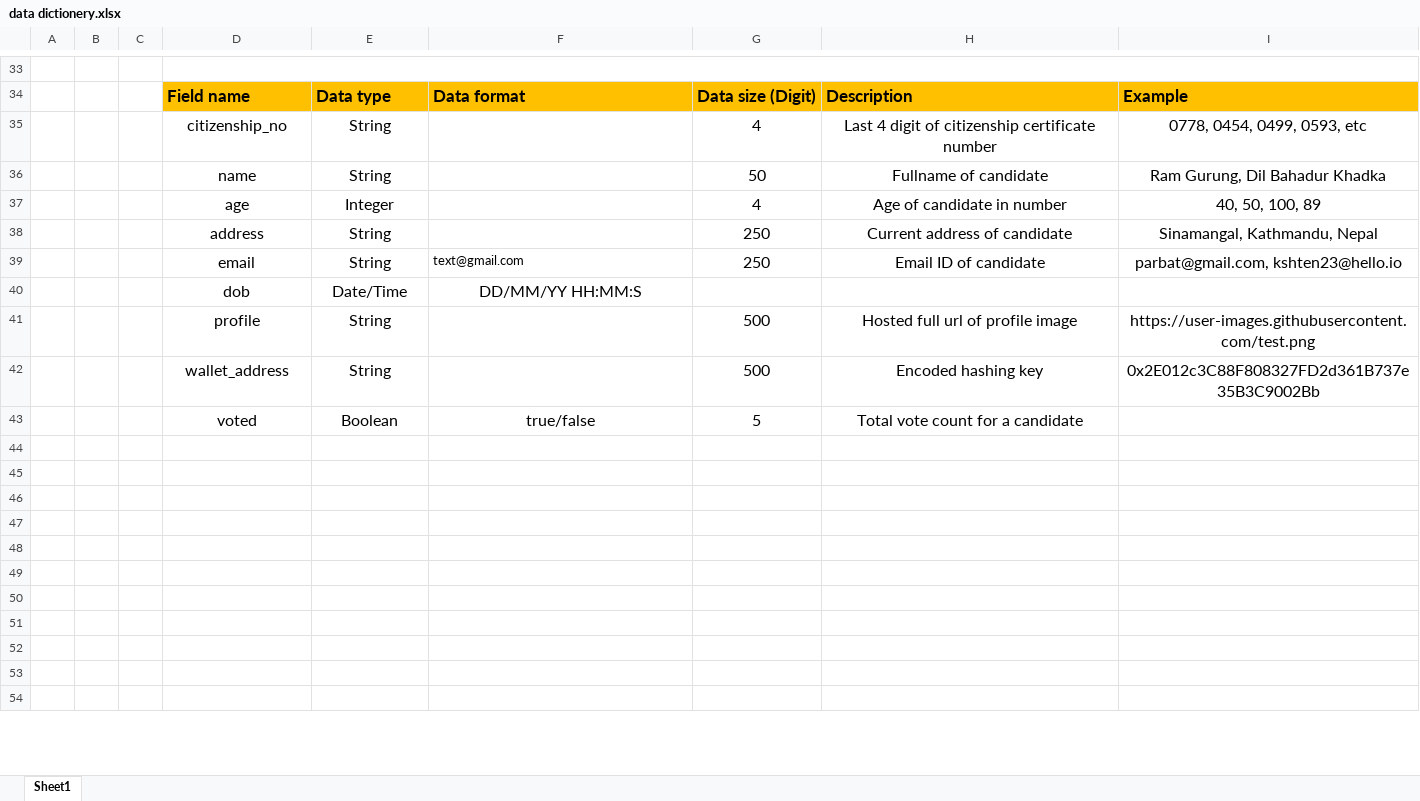
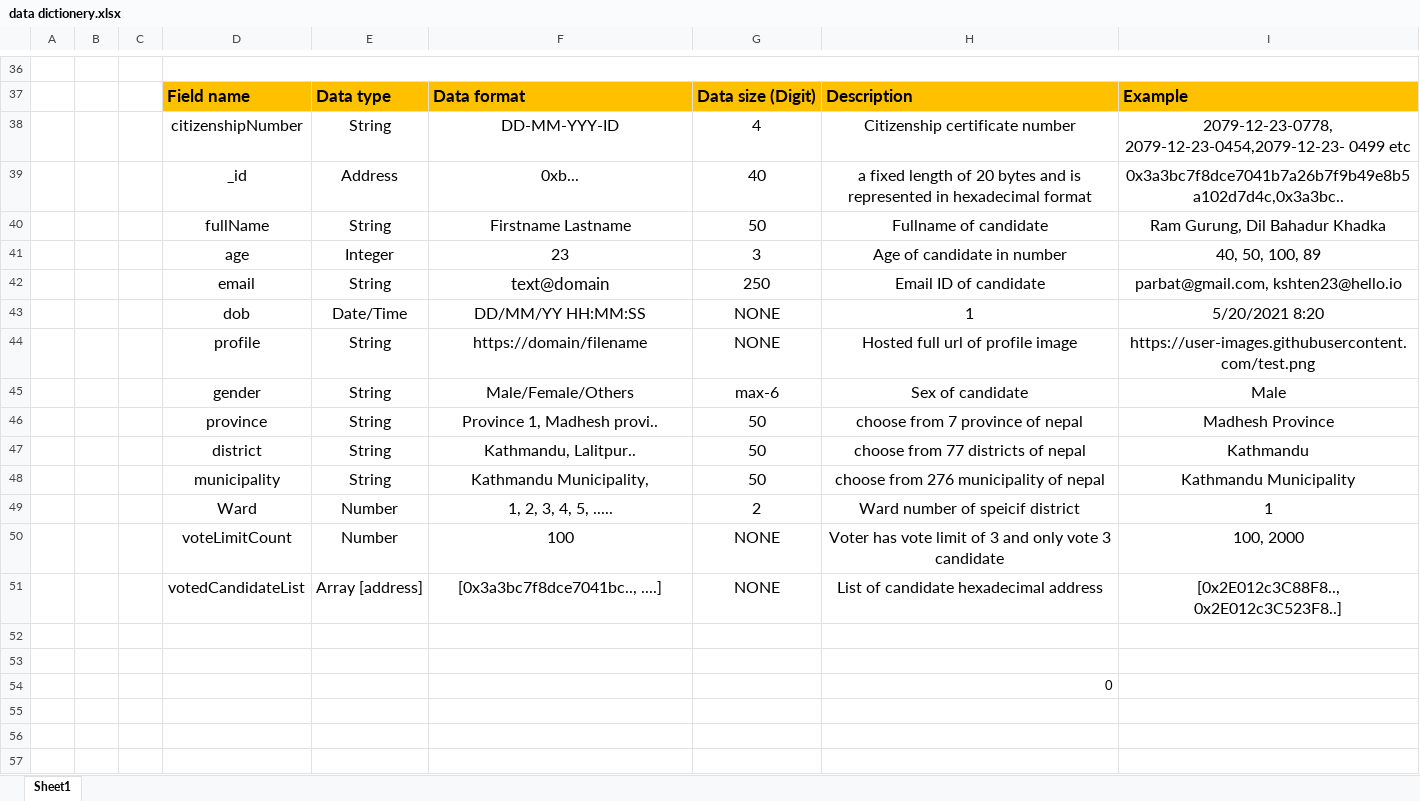
Before and after one commit to lamaparbat/BLOCKCHAIN-ELECTION-DAPP, an Excel workbook: mockup/Data Dictionery/data dictionery.xlsx, sheet Sheet1, drawn as a sheet; only a part is shown, gaps mark what is left out; the shorter side is filled out with more unchanged rows; values as stored, in another font and other column widths than the file's, no borders; removed rows and columns are numbered as before the commit, all else as after; the diff covers the shown part only; the diff names each change by its address in the sheet, - before the commit and + after, or states it on an @@ line.

```diff
--- a/mockup/Data Dictionery/data dictionery.xlsx (sheet Sheet1)
+++ b/mockup/Data Dictionery/data dictionery.xlsx (sheet Sheet1)
-row 35:  |  |  | citizenship_no | String |  | 4 | Last 4 digit of citizenship certificate number | 0778, 0454, 0499, 0593, etc
+row 38:  |  |  | citizenshipNumber | String | DD-MM-YYY-ID | 4 | Citizenship certificate number | 2079-12-23-0778, 2079-12-23-0454,2079-12-23- 0499 etc
+row 39:  |  |  | _id | Address | 0xb... | 40 | a fixed length of 20 bytes and is represented in hexadecimal format | 0x3a3bc7f8dce7041b7a26b7f9b49e8b5a102d7d4c,0x3a3bc..
-D40: name
+D40: fullName
-F40: (empty)
+F40: Firstname Lastname
-F41: (empty)
+F41: 23
-G41: 4
+G41: 3
-row 38:  |  |  | address | String |  | 250 | Current address of candidate | Sinamangal, Kathmandu, Nepal
-F42: text@gmail.com
+F42: text@domain
-F42 text size: larger, alignment: left
+F42 text size: center
-row 40:  |  |  | dob | Date/Time | DD/MM/YY HH:MM:S
+row 43:  |  |  | dob | Date/Time | DD/MM/YY HH:MM:SS | NONE | 1 | 5/20/2021 8:20
-F44: (empty)
+F44: https://domain/filename
-G44: 500
+G44: NONE
+row 45:  |  |  | gender | String | Male/Female/Others | max-6 | Sex of candidate | Male
+row 46:  |  |  | province | String | Province 1, Madhesh provi.. | 50 | choose from 7 province of nepal | Madhesh Province
+row 47:  |  |  | district | String | Kathmandu, Lalitpur.. | 50 | choose from 77 districts of nepal | Kathmandu
+row 48:  |  |  | municipality | String | Kathmandu Municipality, | 50 | choose from 276 municipality of nepal | Kathmandu Municipality
+row 49:  |  |  | Ward | Number | 1, 2, 3, 4, 5, ..... | 2 | Ward number of speicif district | 1
+row 50:  |  |  | voteLimitCount | Number | 100 | NONE | Voter has vote limit of 3 and only vote 3 candidate | 100, 2000
+row 51:  |  |  | votedCandidateList | Array [address] | [0x3a3bc7f8dce7041bc.., ....] | NONE | List of candidate hexadecimal address | [0x2E012c3C88F8.., 0x2E012c3C523F8..]
-row 52:  |  |  | wallet_address | String |  | 500 | Encoded hashing key | 0x2E012c3C88F808327FD2d361B737e35B3C9002Bb
+row 52: (empty)
-row 53:  |  |  | voted | Boolean | true/false | 5 | Total vote count for a candidate
+row 53: (empty)
+row 54:  |  |  |  |  |  |  | 0
```
Also changed, not shown: 29 added rows, 29 removed rows, 72 edited cells, cell formats and merged cells elsewhere in this sheet, 27 other files.
